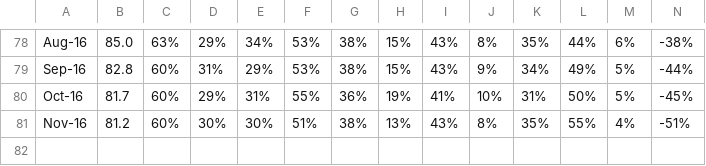
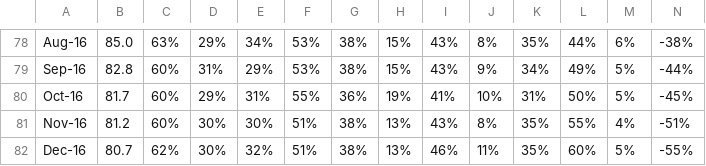
Before and after one commit to pbogden/pbogden.github.io, a CSV file: fm/hpsi/9/data.csv, drawn as a sheet; only a part is shown, gaps mark what is left out; rows hold the shown columns only; the diff names each change by its address in the sheet, - before the commit and + after, or states it on an @@ line.

```diff
--- a/fm/hpsi/9/data.csv
+++ b/fm/hpsi/9/data.csv
+row 82: Dec-16 | 80.7 | 62% | 30% | 32% | 51% | 38% | 13% | 46% | 11% | 35% | 60% | 5% | -55%
```
Also changed, not shown: 1 other file.
